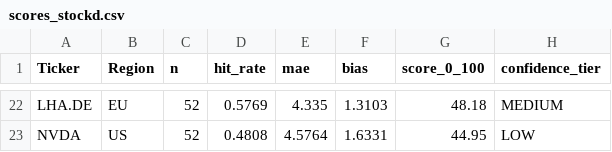
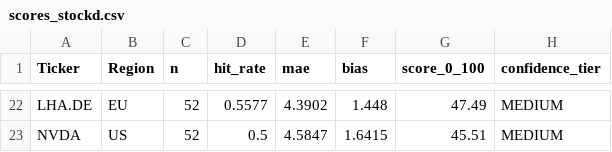
Before and after one commit to drapin22/dp_avb_stock_auto, a CSV file: data/scores_stockd.csv, drawn as a sheet; only a part is shown, gaps mark what is left out; the diff covers the shown part only; the diff names each change by its address in the sheet, - before the commit and + after, or states it on an @@ line.

```diff
--- a/data/scores_stockd.csv
+++ b/data/scores_stockd.csv
-D22 (hit_rate): 0.5769
+D22 (hit_rate): 0.5577
-E22 (mae): 4.335
+E22 (mae): 4.3902
-F22 (bias): 1.3103
+F22 (bias): 1.448
-G22 (score_0_100): 48.18
+G22 (score_0_100): 47.49
-D23 (hit_rate): 0.4808
+D23 (hit_rate): 0.5
-E23 (mae): 4.5764
+E23 (mae): 4.5847
-F23 (bias): 1.6331
+F23 (bias): 1.6415
-G23 (score_0_100): 44.95
+G23 (score_0_100): 45.51
-H23 (confidence_tier): LOW
+H23 (confidence_tier): MEDIUM
```
Also changed, not shown: 65 edited cells elsewhere in this file, data/backtest_eval.csv, data/forecasts_stockd.csv, 3 other files.
